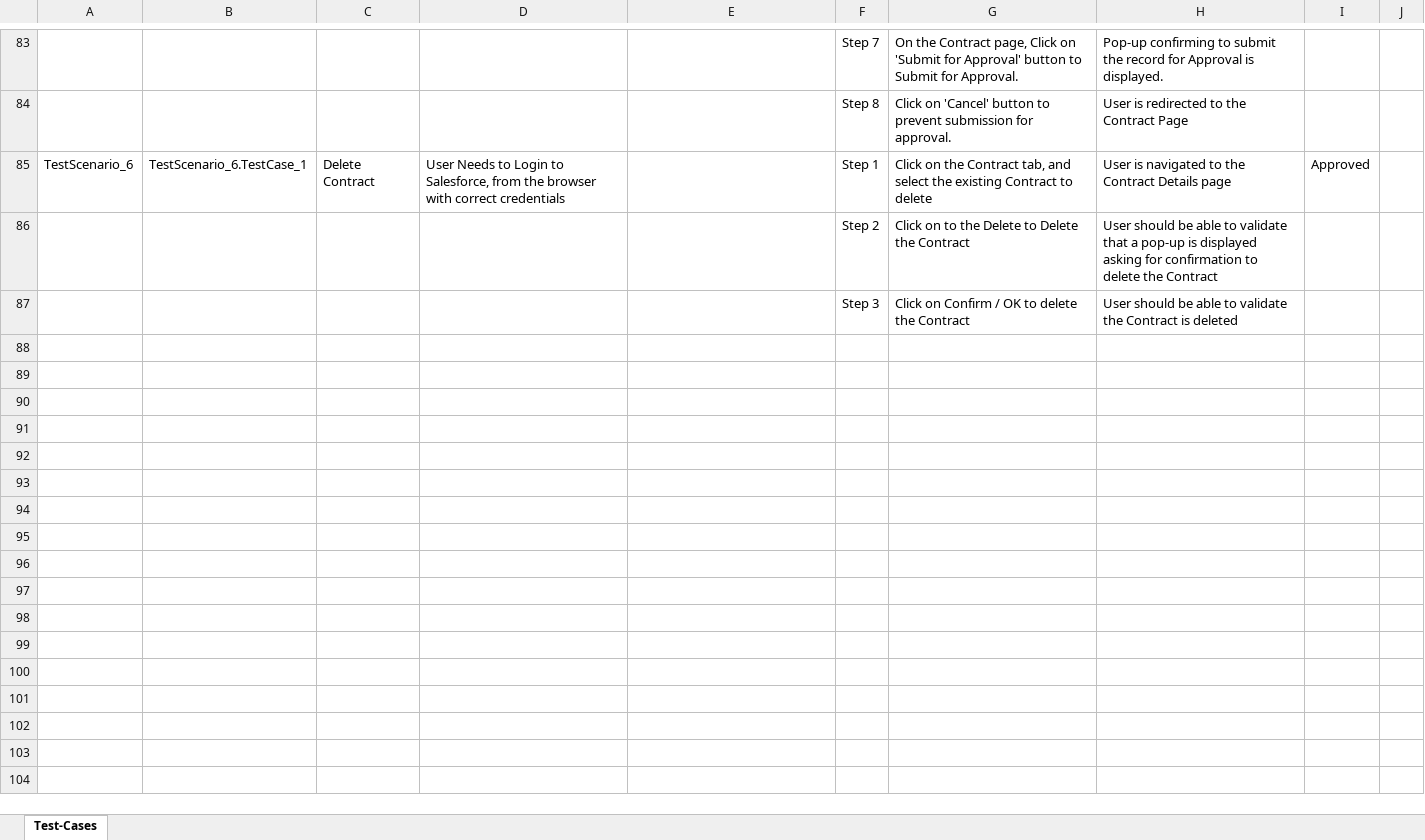
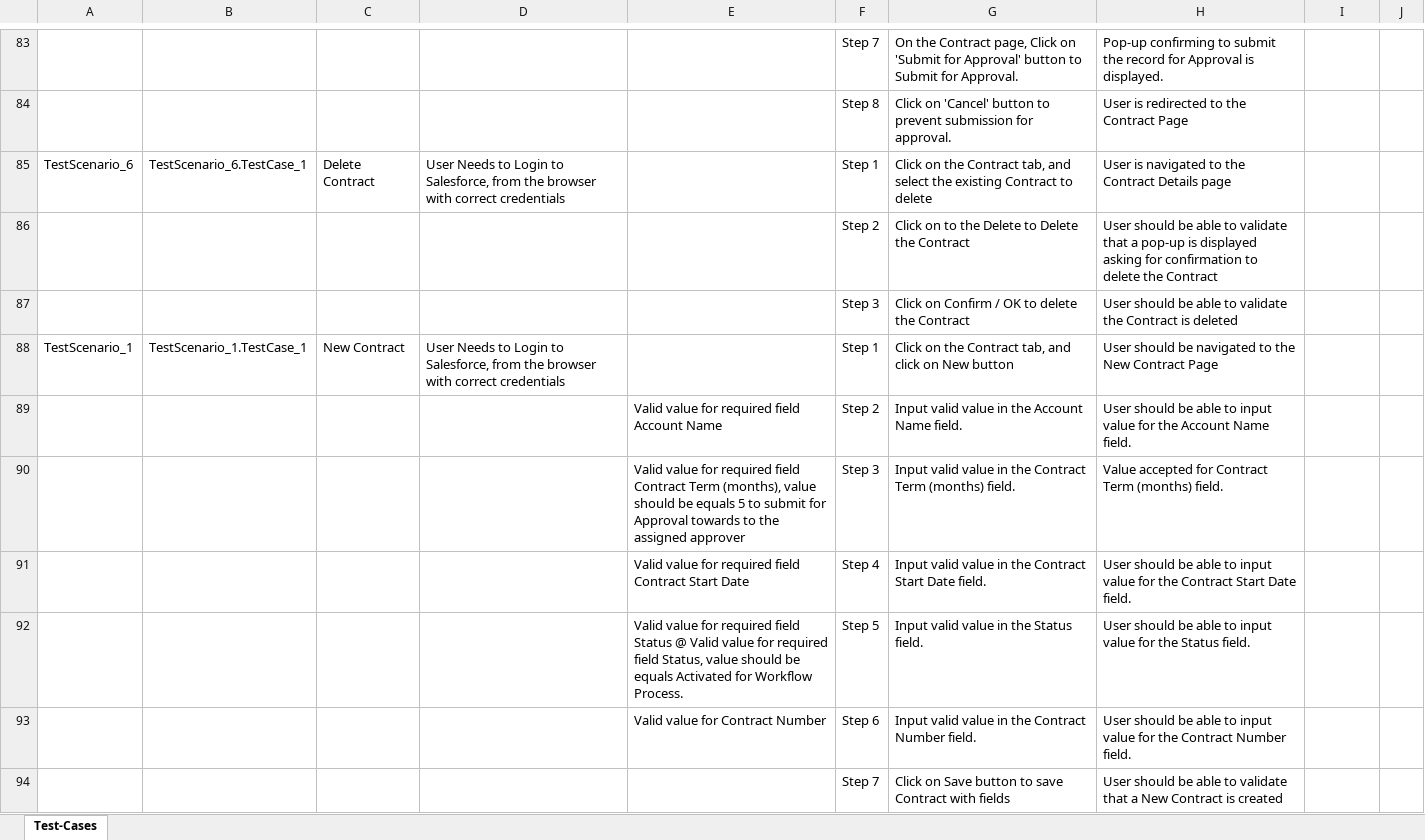
Before and after one commit to ShaikMohamedIrfan/pratyusha, an Excel workbook: Contract.xlsx, sheet Test-Cases, drawn as a sheet; only a part is shown, gaps mark what is left out; values as stored, in another font and other column widths than the file's, no borders; table styles not drawn; the diff covers the shown part only; the diff names each change by its address in the sheet, - before the commit and + after, or states it on an @@ line.

Commit message:
Initial Commit for Verification of Test cases

```diff
--- a/Contract.xlsx (sheet Test-Cases)
+++ b/Contract.xlsx (sheet Test-Cases)
-I85: Approved
+I85: (empty)
+row 88: TestScenario_1 | TestScenario_1.TestCase_1 | New Contract | User Needs to Login to Salesforce, from the browser with correct credentials |  | Step 1 | Click on the Contract tab, and click on New button | User should be navigated to the New Contract Page
+row 89:  |  |  |  | Valid value for required field Account Name | Step 2 | Input valid value in the Account Name field. | User should be able to input value for the Account Name field.
+row 90:  |  |  |  | Valid value for required field Contract Term (months), value should be equals 5 to submit for Approval towards to the assigned approver | Step 3 | Input valid value in the Contract Term (months) field. | Value accepted for Contract Term (months) field.
+row 91:  |  |  |  | Valid value for required field Contract Start Date | Step 4 | Input valid value in the Contract Start Date field. | User should be able to input value for the Contract Start Date field.
+row 92:  |  |  |  | Valid value for required field Status @ Valid value for required field Status, value should be equals Activated for Workflow Process. | Step 5 | Input valid value in the Status field. | User should be able to input value for the Status field.
+row 93:  |  |  |  | Valid value for Contract Number | Step 6 | Input valid value in the Contract Number field. | User should be able to input value for the Contract Number field.
+row 94:  |  |  |  |  | Step 7 | Click on Save button to save Contract with fields | User should be able to validate that a New Contract is created
```
Also changed, not shown: 55 added rows and 11 edited cells elsewhere in this sheet.
